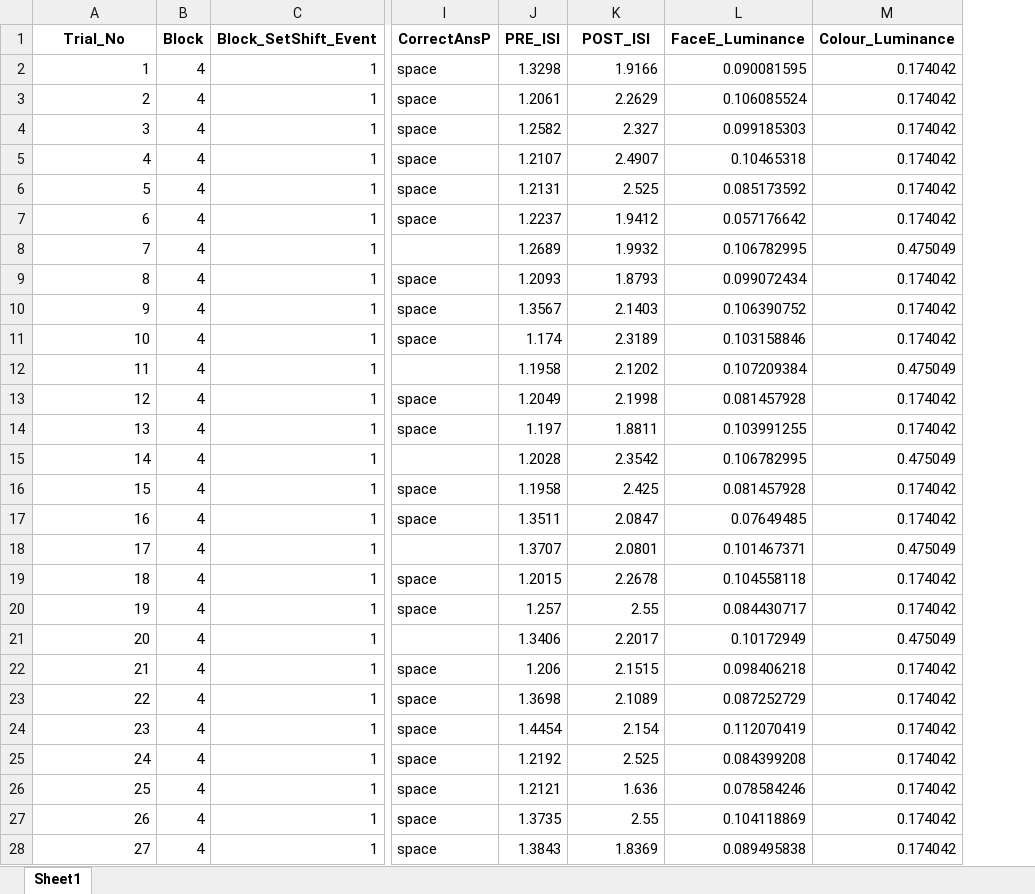
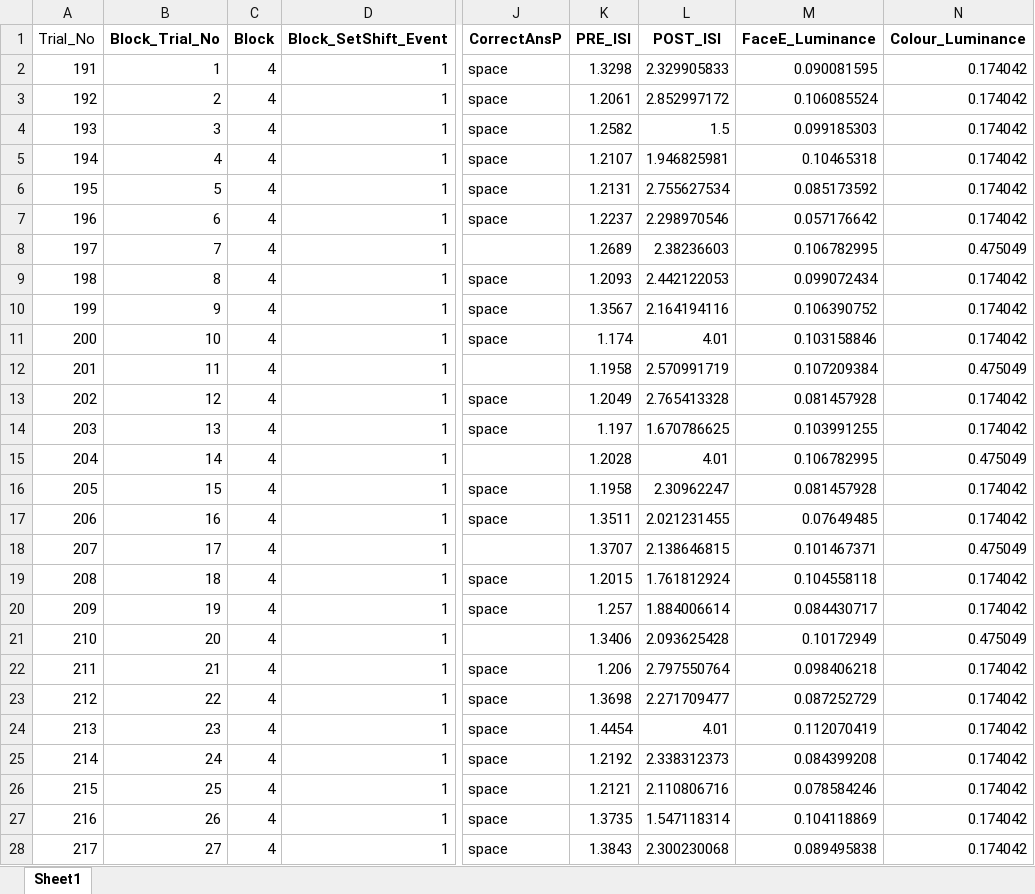
Before and after one commit to mjcolwell/emotional_go_no_go, an Excel workbook: Conditions/Version_2/YellowFearStop.xlsx, sheet Sheet1, drawn as a sheet; only a part is shown, gaps mark what is left out; values as stored, in another font and other column widths than the file's, no borders; addresses are those after the commit; the diff covers the shown part only; the diff names each change by its address in the sheet, - before the commit and + after, or states it on an @@ line.

```diff
--- a/Conditions/Version_2/YellowFearStop.xlsx (sheet Sheet1)
+++ b/Conditions/Version_2/YellowFearStop.xlsx (sheet Sheet1)
+column A (Trial_No), rows 2-28: 191 | 192 | 193 | 194 | 195 | 196 | 197 | 198 | 199 | 200 | 201 | 202 | 203 | 204 | 205 | 206 | 207 | 208 | 209 | 210 | 211 | 212 | 213 | 214 | 215 | 216 | 217
-B1: Trial_No
+B1: Block_Trial_No
-L2 (POST_ISI): 1.9166
+L2 (POST_ISI): 2.329905833
-L3 (POST_ISI): 2.2629
+L3 (POST_ISI): 2.852997172
-L4 (POST_ISI): 2.327
+L4 (POST_ISI): 1.5
-L5 (POST_ISI): 2.4907
+L5 (POST_ISI): 1.946825981
-L6 (POST_ISI): 2.525
+L6 (POST_ISI): 2.755627534
-L7 (POST_ISI): 1.9412
+L7 (POST_ISI): 2.298970546
-L8 (POST_ISI): 1.9932
+L8 (POST_ISI): 2.38236603
-L9 (POST_ISI): 1.8793
+L9 (POST_ISI): 2.442122053
-L10 (POST_ISI): 2.1403
+L10 (POST_ISI): 2.164194116
-L11 (POST_ISI): 2.3189
+L11 (POST_ISI): 4.01
-L12 (POST_ISI): 2.1202
+L12 (POST_ISI): 2.570991719
-L13 (POST_ISI): 2.1998
+L13 (POST_ISI): 2.765413328
-L14 (POST_ISI): 1.8811
+L14 (POST_ISI): 1.670786625
-L15 (POST_ISI): 2.3542
+L15 (POST_ISI): 4.01
-L16 (POST_ISI): 2.425
+L16 (POST_ISI): 2.30962247
-L17 (POST_ISI): 2.0847
+L17 (POST_ISI): 2.021231455
-L18 (POST_ISI): 2.0801
+L18 (POST_ISI): 2.138646815
-L19 (POST_ISI): 2.2678
+L19 (POST_ISI): 1.761812924
-L20 (POST_ISI): 2.55
+L20 (POST_ISI): 1.884006614
-L21 (POST_ISI): 2.2017
+L21 (POST_ISI): 2.093625428
-L22 (POST_ISI): 2.1515
+L22 (POST_ISI): 2.797550764
-L23 (POST_ISI): 2.1089
+L23 (POST_ISI): 2.271709477
-L24 (POST_ISI): 2.154
+L24 (POST_ISI): 4.01
-L25 (POST_ISI): 2.525
+L25 (POST_ISI): 2.338312373
-L26 (POST_ISI): 1.636
+L26 (POST_ISI): 2.110806716
-L27 (POST_ISI): 2.55
+L27 (POST_ISI): 1.547118314
-L28 (POST_ISI): 1.8369
+L28 (POST_ISI): 2.300230068
```
Also changed, not shown: 43 edited cells elsewhere in this sheet, Conditions/Version_1/BlueHappyStop.xlsx, Conditions/Version_1/BlueScramStop.xlsx, 33 other files.
